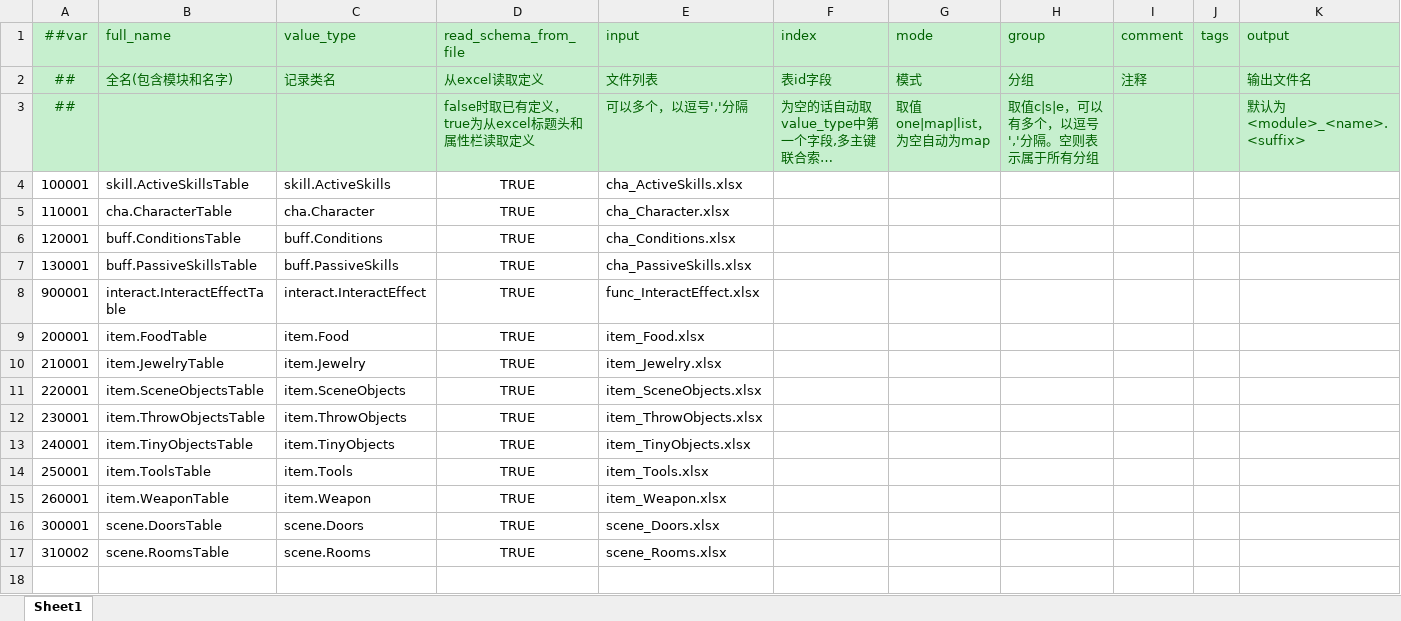
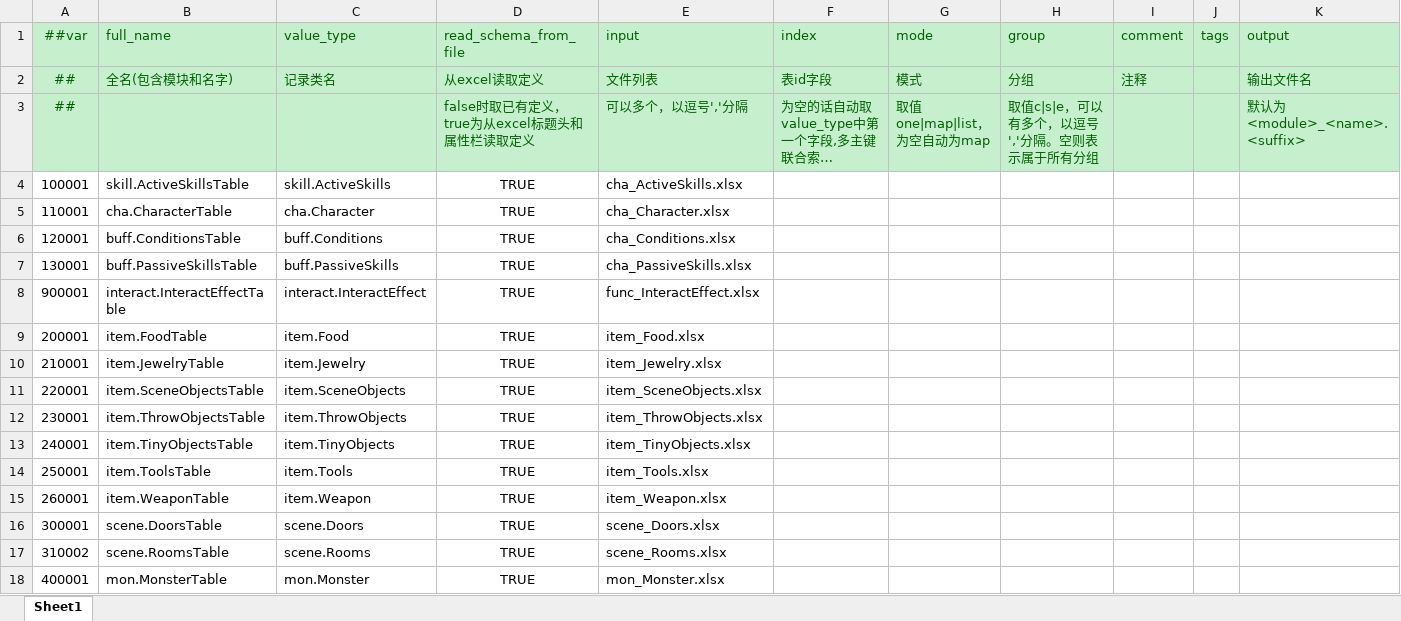
Before and after one commit to HouWang-123/Project-A, an Excel workbook: AAA-Luban-Excel/Datas/__tables__.xlsx, sheet Sheet1, drawn as a sheet; long unchanged cells end in …; values as stored, in another font and other column widths than the file's, no borders; the diff names each change by its address in the sheet, - before the commit and + after, or states it on an @@ line.

Commit message:
小修改

```diff
--- a/AAA-Luban-Excel/Datas/__tables__.xlsx (sheet Sheet1)
+++ b/AAA-Luban-Excel/Datas/__tables__.xlsx (sheet Sheet1)
+row 18: 400001 | mon.MonsterTable | mon.Monster | TRUE | mon_Monster.xlsx
```
